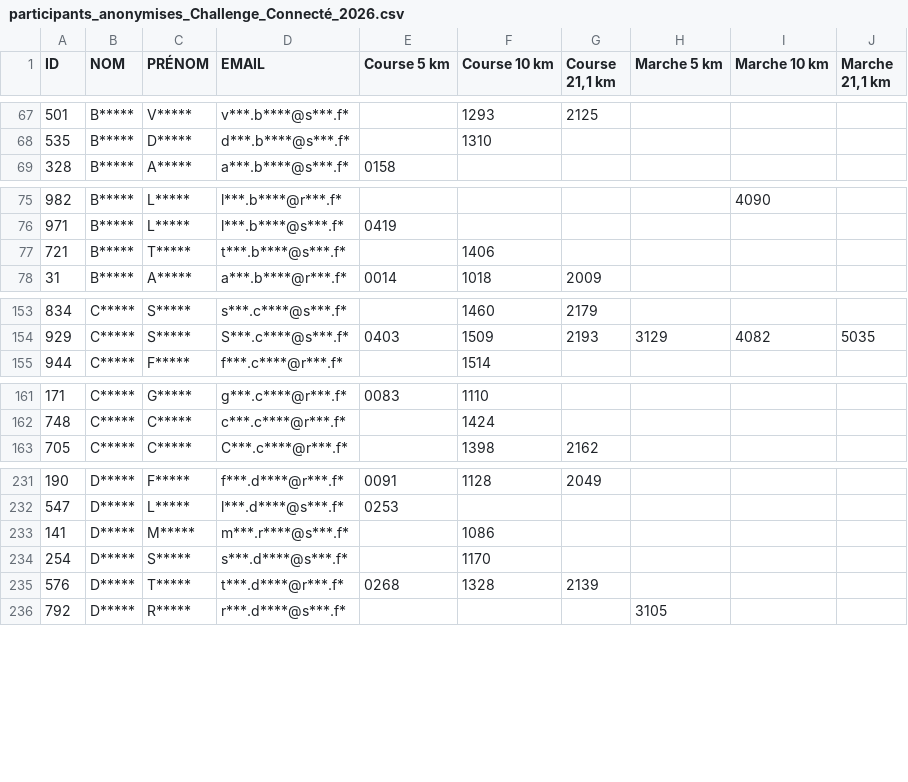
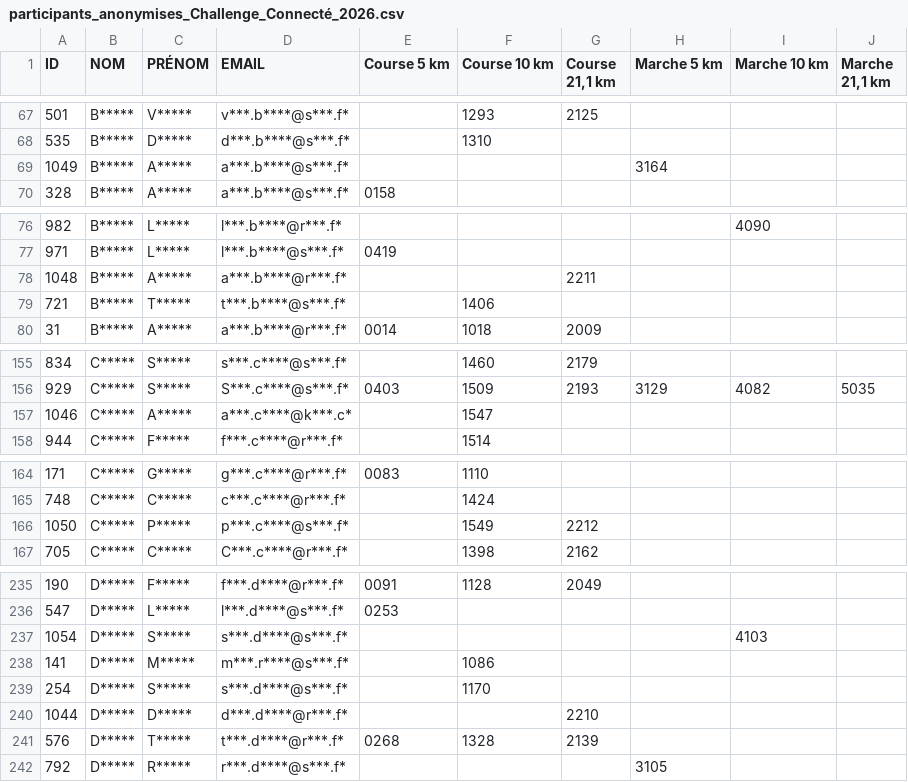
Before and after one commit to n58s29/SoRunning-inscriptions-2026, a CSV file: data/participants_anonymises_Challenge_Connecté_2026.csv, drawn as a sheet; only a part is shown, gaps mark what is left out; the diff covers the shown part only.

Commit message:
Update participants_anonymises_Challenge_Connecté_2026.csv

```diff
--- a/data/participants_anonymises_Challenge_Connecté_2026.csv
+++ b/data/participants_anonymises_Challenge_Connecté_2026.csv
@@ -68,2 +68,3 @@
 "535";"B*****";"D*****";"d***.b****@s***.f*";"";"1310";"";"";"";""
+"1049";"B*****";"A*****";"a***.b****@s***.f*";"";"";"";"3164";"";""
 "328";"B*****";"A*****";"a***.b****@s***.f*";"0158";"";"";"";"";""
@@ -76,2 +77,3 @@
 "971";"B*****";"L*****";"l***.b****@s***.f*";"0419";"";"";"";"";""
+"1048";"B*****";"A*****";"a***.b****@r***.f*";"";"";"2211";"";"";""
 "721";"B*****";"T*****";"t***.b****@s***.f*";"";"1406";"";"";"";""
@@ -154,2 +156,3 @@
 "929";"C*****";"S*****";"S***.c****@s***.f*";"0403";"1509";"2193";"3129";"4082";"5035"
+"1046";"C*****";"A*****";"a***.c****@k***.c*";"";"1547";"";"";"";""
 "944";"C*****";"F*****";"f***.c****@r***.f*";"";"1514";"";"";"";""
@@ -162,2 +165,3 @@
 "748";"C*****";"C*****";"c***.c****@r***.f*";"";"1424";"";"";"";""
+"1050";"C*****";"P*****";"p***.c****@s***.f*";"";"1549";"2212";"";"";""
 "705";"C*****";"C*****";"C***.c****@r***.f*";"";"1398";"2162";"";"";""
@@ -232,4 +236,6 @@
 "547";"D*****";"L*****";"l***.d****@s***.f*";"0253";"";"";"";"";""
+"1054";"D*****";"S*****";"s***.d****@s***.f*";"";"";"";"";"4103";""
 "141";"D*****";"M*****";"m***.r****@s***.f*";"";"1086";"";"";"";""
 "254";"D*****";"S*****";"s***.d****@s***.f*";"";"1170";"";"";"";""
+"1044";"D*****";"D*****";"d***.d****@r***.f*";"";"";"2210";"";"";""
 "576";"D*****";"T*****";"t***.d****@r***.f*";"0268";"1328";"2139";"";"";""
```
Also changed, not shown: 5 added rows and 2 edited cells elsewhere in this file.
